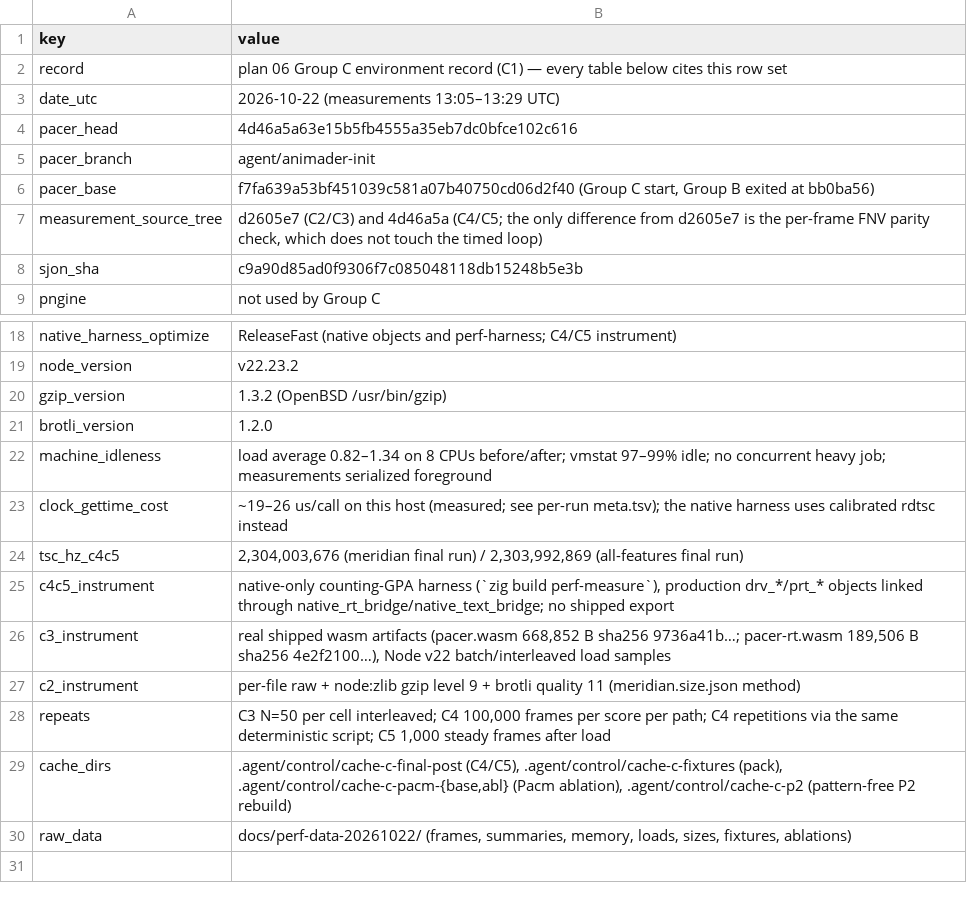
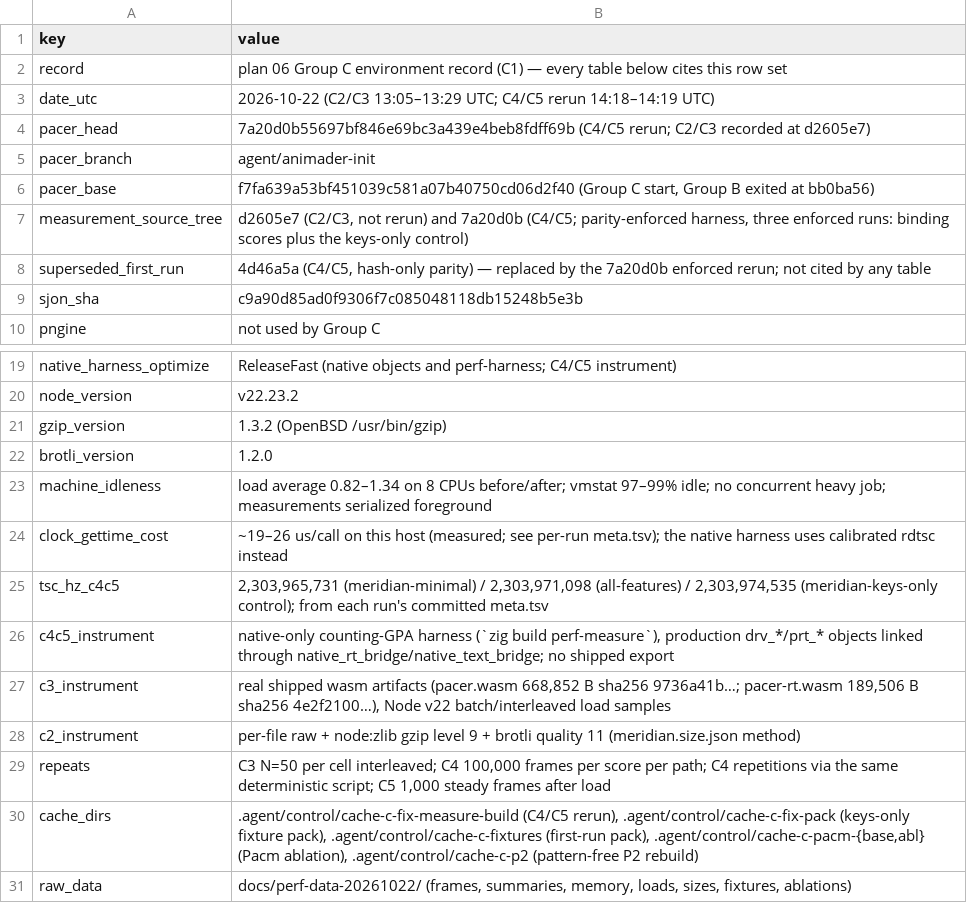
Before and after one commit to HugoDaniel/pacer, a TSV file: docs/perf-data-20261022/environment.tsv, drawn as a sheet; only a part is shown, gaps mark what is left out.

Commit message:
docs(perf): align Group C provenance with the enforced 7a20d0b run
environment.tsv now names 7a20d0b for C4/C5, keeps C2/C3 at d2605e7, records the three per-run TSC rates from the committed meta files, the fix-wave cache dirs and the rerun window. The earlier 4d46a5a run is marked superseded.

The report C1 table matches that record, and its Gates section now points at the corrected-tree parent cold gate at af6a785 (cache-c-fix-parent-af6a785) plus the worker gate, the C7 node PASS and the unchanged wasm hashes; the 4d46a5a gate is marked superseded.

```diff
--- a/docs/perf-data-20261022/environment.tsv
+++ b/docs/perf-data-20261022/environment.tsv
@@ -2,7 +2,8 @@ key	value
 record	plan 06 Group C environment record (C1) — every table below cites this row set
-date_utc	2026-10-22 (measurements 13:05–13:29 UTC)
-pacer_head	4d46a5a63e15b5fb4555a35eb7dc0bfce102c616
+date_utc	2026-10-22 (C2/C3 13:05–13:29 UTC; C4/C5 rerun 14:18–14:19 UTC)
+pacer_head	7a20d0b55697bf846e69bc3a439e4beb8fdff69b (C4/C5 rerun; C2/C3 recorded at d2605e7)
 pacer_branch	agent/animader-init
 pacer_base	f7fa639a53bf451039c581a07b40750cd06d2f40 (Group C start, Group B exited at bb0ba56)
-measurement_source_tree	d2605e7 (C2/C3) and 4d46a5a (C4/C5; the only difference from d2605e7 is the per-frame FNV parity check, which does not touch the timed loop)
+measurement_source_tree	d2605e7 (C2/C3, not rerun) and 7a20d0b (C4/C5; parity-enforced harness, three enforced runs: binding scores plus the keys-only control)
+superseded_first_run	4d46a5a (C4/C5, hash-only parity) — replaced by the 7a20d0b enforced rerun; not cited by any table
 sjon_sha	c9a90d85ad0f9306f7c085048118db15248b5e3b
@@ -23,3 +24,3 @@ machine_idleness	load average 0.82–1.34 on 8 CPUs before/after; vmstat 97–99
 clock_gettime_cost	~19–26 us/call on this host (measured; see per-run meta.tsv); the native harness uses calibrated rdtsc instead
-tsc_hz_c4c5	2,304,003,676 (meridian final run) / 2,303,992,869 (all-features final run)
+tsc_hz_c4c5	2,303,965,731 (meridian-minimal) / 2,303,971,098 (all-features) / 2,303,974,535 (meridian-keys-only control); from each run's committed meta.tsv
 c4c5_instrument	native-only counting-GPA harness (`zig build perf-measure`), production drv_*/prt_* objects linked through native_rt_bridge/native_text_bridge; no shipped export
@@ -28,3 +29,3 @@ c2_instrument	per-file raw + node:zlib gzip level 9 + brotli quality 11 (meridia
 repeats	C3 N=50 per cell interleaved; C4 100,000 frames per score per path; C4 repetitions via the same deterministic script; C5 1,000 steady frames after load
-cache_dirs	.agent/control/cache-c-final-post (C4/C5), .agent/control/cache-c-fixtures (pack), .agent/control/cache-c-pacm-{base,abl} (Pacm ablation), .agent/control/cache-c-p2 (pattern-free P2 rebuild)
+cache_dirs	.agent/control/cache-c-fix-measure-build (C4/C5 rerun), .agent/control/cache-c-fix-pack (keys-only fixture pack), .agent/control/cache-c-fixtures (first-run pack), .agent/control/cache-c-pacm-{base,abl} (Pacm ablation), .agent/control/cache-c-p2 (pattern-free P2 rebuild)
 raw_data	docs/perf-data-20261022/ (frames, summaries, memory, loads, sizes, fixtures, ablations)
```
Also changed, not shown: 1 other file.
